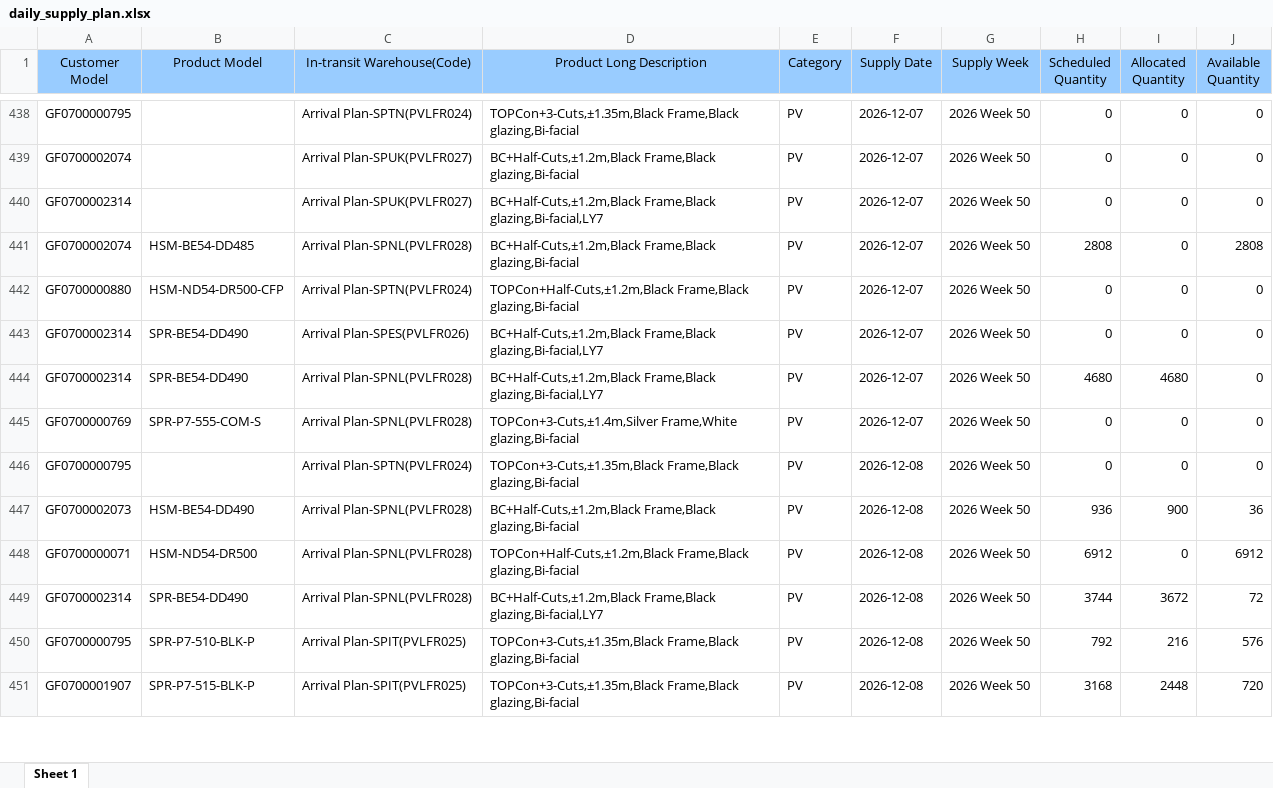
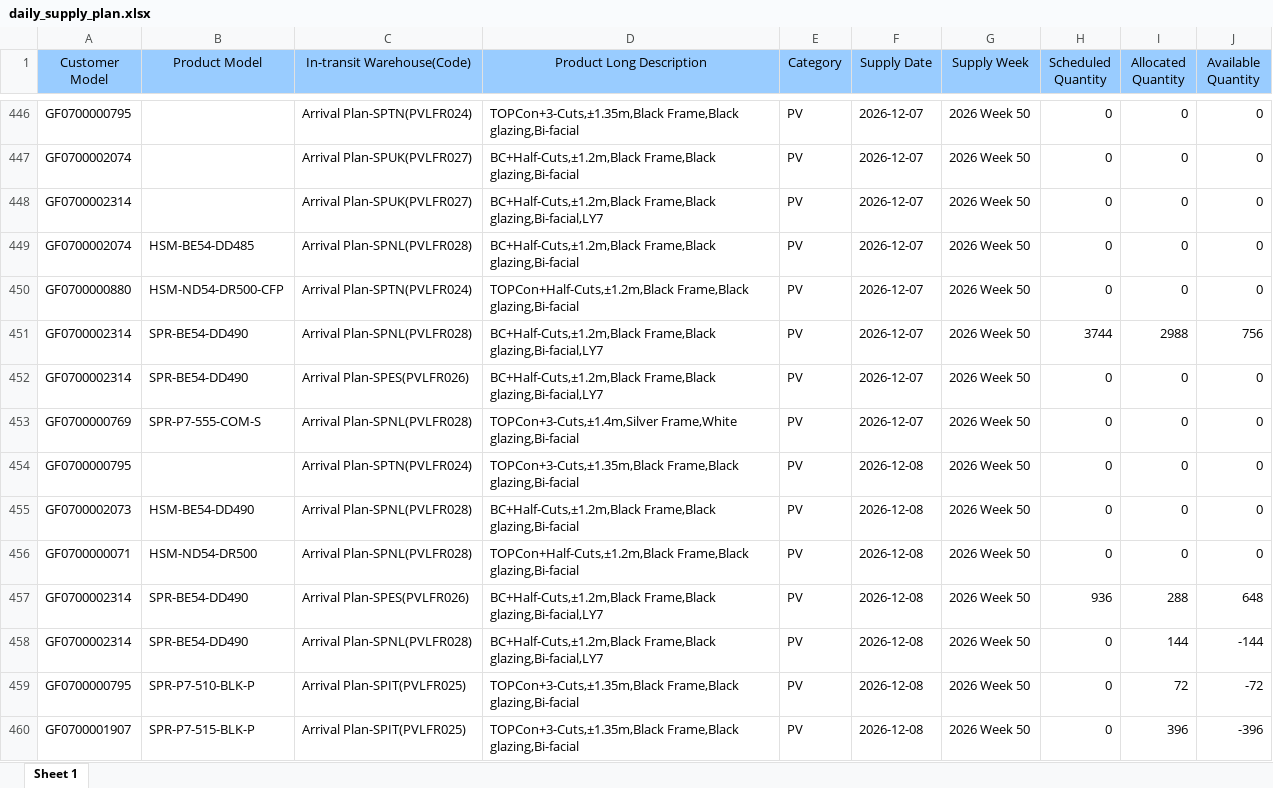
Before and after one commit to hantsuii/EUPV2026, an Excel workbook: templates/daily_supply_plan.xlsx, sheet Sheet 1, drawn as a sheet; only a part is shown, gaps mark what is left out; values as stored, in another font and other column widths than the file's, no borders; removed rows and columns are numbered as before the commit, all else as after; the diff covers the shown part only; the diff names each change by its address in the sheet, - before the commit and + after, or states it on an @@ line.

```diff
--- a/templates/daily_supply_plan.xlsx (sheet Sheet 1)
+++ b/templates/daily_supply_plan.xlsx (sheet Sheet 1)
-H449 (Scheduled Quantity): 2808
+H449 (Scheduled Quantity): 0
-J449 (Available Quantity): 2808
+J449 (Available Quantity): 0
+row 451: GF0700002314 | SPR-BE54-DD490 | Arrival Plan-SPNL(PVLFR028) | BC+Half-Cuts,±1.2m,Black Frame,Black glazing,Bi-facial,LY7 | PV | 2026-12-07 | 2026 Week 50 | 3744 | 2988 | 756
-row 444: GF0700002314 | SPR-BE54-DD490 | Arrival Plan-SPNL(PVLFR028) | BC+Half-Cuts,±1.2m,Black Frame,Black glazing,Bi-facial,LY7 | PV | 2026-12-07 | 2026 Week 50 | 4680 | 4680 | 0
-H455 (Scheduled Quantity): 936
+H455 (Scheduled Quantity): 0
-I455 (Allocated Quantity): 900
+I455 (Allocated Quantity): 0
-J455 (Available Quantity): 36
+J455 (Available Quantity): 0
-H456 (Scheduled Quantity): 6912
+H456 (Scheduled Quantity): 0
-J456 (Available Quantity): 6912
+J456 (Available Quantity): 0
+row 457: GF0700002314 | SPR-BE54-DD490 | Arrival Plan-SPES(PVLFR026) | BC+Half-Cuts,±1.2m,Black Frame,Black glazing,Bi-facial,LY7 | PV | 2026-12-08 | 2026 Week 50 | 936 | 288 | 648
-H458 (Scheduled Quantity): 3744
+H458 (Scheduled Quantity): 0
-I458 (Allocated Quantity): 3672
+I458 (Allocated Quantity): 144
-J458 (Available Quantity): 72
+J458 (Available Quantity): -144
-H459 (Scheduled Quantity): 792
+H459 (Scheduled Quantity): 0
-I459 (Allocated Quantity): 216
+I459 (Allocated Quantity): 72
-J459 (Available Quantity): 576
+J459 (Available Quantity): -72
-H460 (Scheduled Quantity): 3168
+H460 (Scheduled Quantity): 0
-I460 (Allocated Quantity): 2448
+I460 (Allocated Quantity): 396
-J460 (Available Quantity): 720
+J460 (Available Quantity): -396
```
Also changed, not shown: 52 added rows, 4 removed rows, 32 moved rows and 161 edited cells elsewhere in this sheet, templates/inventory.xlsx, 1 other file.
